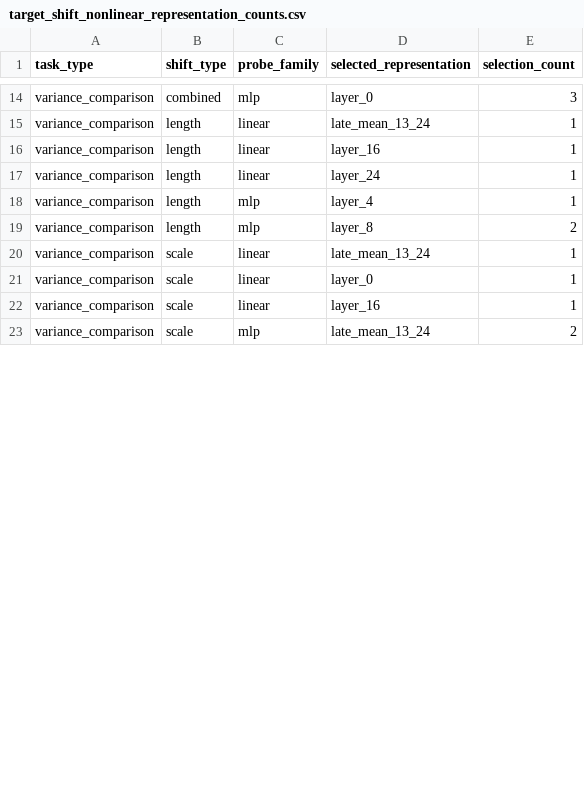
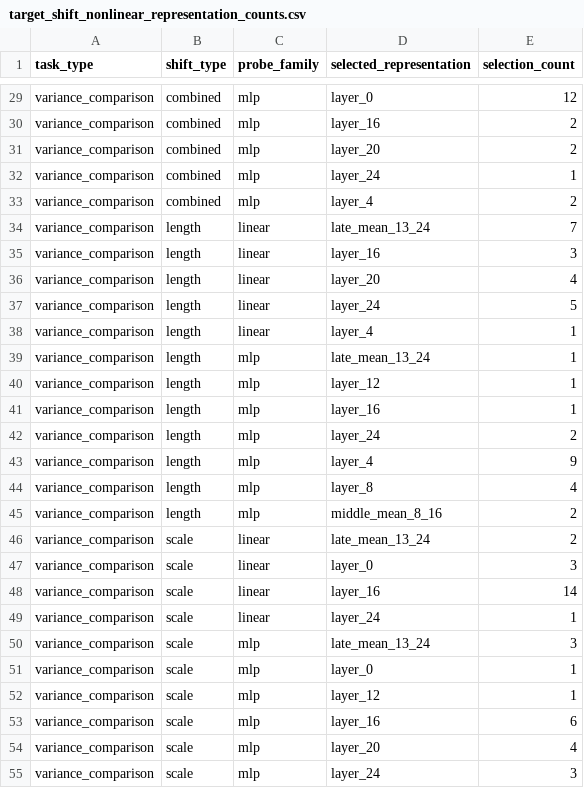
Before and after one commit to Apple32452/LLM-Internal-Numeracy-and-Calibration-Pilot, a CSV file: results/target_shift_nonlinear_representation_counts.csv, drawn as a sheet; only a part is shown, gaps mark what is left out; addresses are those after the commit; the diff covers the shown part only; the diff names each change by its address in the sheet, - before the commit and + after, or states it on an @@ line.

```diff
--- a/results/target_shift_nonlinear_representation_counts.csv
+++ b/results/target_shift_nonlinear_representation_counts.csv
-E29 (selection_count): 3
+E29 (selection_count): 12
+row 30: variance_comparison | combined | mlp | layer_16 | 2
+row 31: variance_comparison | combined | mlp | layer_20 | 2
+row 32: variance_comparison | combined | mlp | layer_24 | 1
+row 33: variance_comparison | combined | mlp | layer_4 | 2
-E34 (selection_count): 1
+E34 (selection_count): 7
-E35 (selection_count): 1
+E35 (selection_count): 3
+row 36: variance_comparison | length | linear | layer_20 | 4
+row 37: variance_comparison | length | linear | layer_24 | 5
-D38 (selected_representation): layer_24
+D38 (selected_representation): layer_4
+row 39: variance_comparison | length | mlp | late_mean_13_24 | 1
-D40 (selected_representation): layer_4
+D40 (selected_representation): layer_12
+row 41: variance_comparison | length | mlp | layer_16 | 1
-D42 (selected_representation): layer_8
+D42 (selected_representation): layer_24
+row 43: variance_comparison | length | mlp | layer_4 | 9
+row 44: variance_comparison | length | mlp | layer_8 | 4
+row 45: variance_comparison | length | mlp | middle_mean_8_16 | 2
-E46 (selection_count): 1
+E46 (selection_count): 2
-E47 (selection_count): 1
+E47 (selection_count): 3
+row 48: variance_comparison | scale | linear | layer_16 | 14
-D49 (selected_representation): layer_16
+D49 (selected_representation): layer_24
-E50 (selection_count): 2
+E50 (selection_count): 3
+row 51: variance_comparison | scale | mlp | layer_0 | 1
+row 52: variance_comparison | scale | mlp | layer_12 | 1
+row 53: variance_comparison | scale | mlp | layer_16 | 6
+row 54: variance_comparison | scale | mlp | layer_20 | 4
+row 55: variance_comparison | scale | mlp | layer_24 | 3
```
Also changed, not shown: 16 added rows and 12 edited cells elsewhere in this file, results/linear_vs_nonlinear_probe_comparison.csv, results/target_shift_nonlinear_probe_summary.csv, 21 other files.
